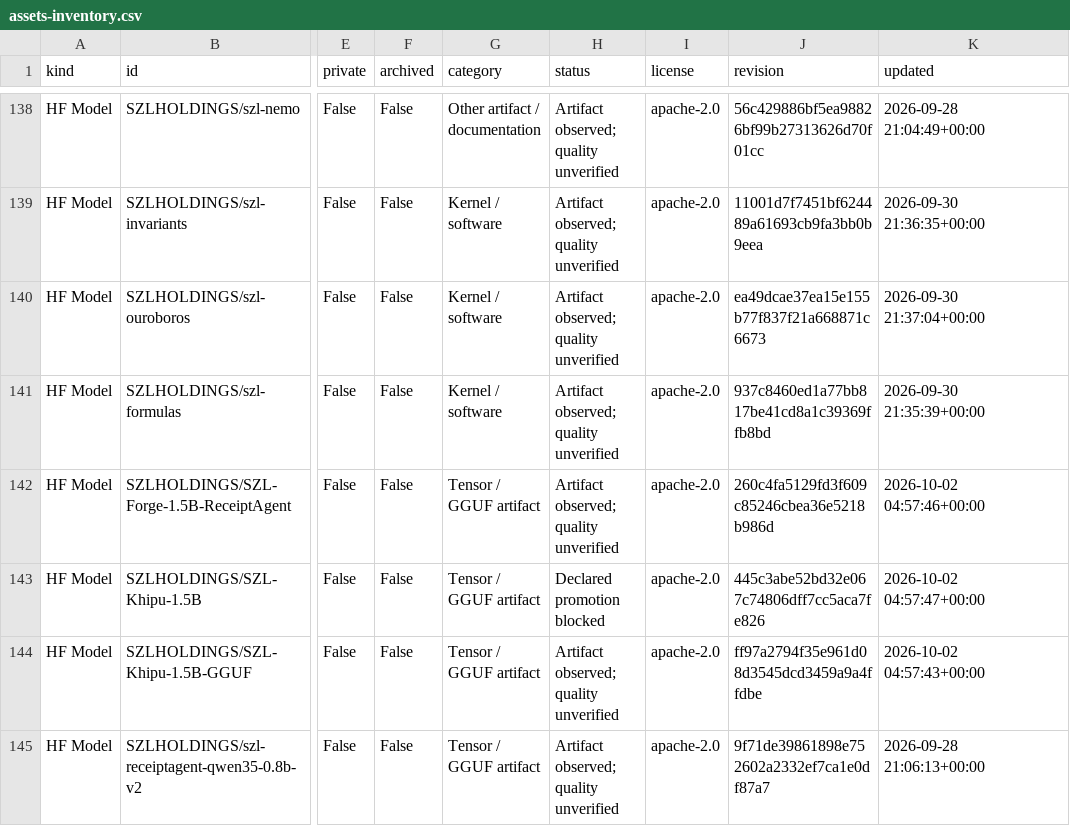
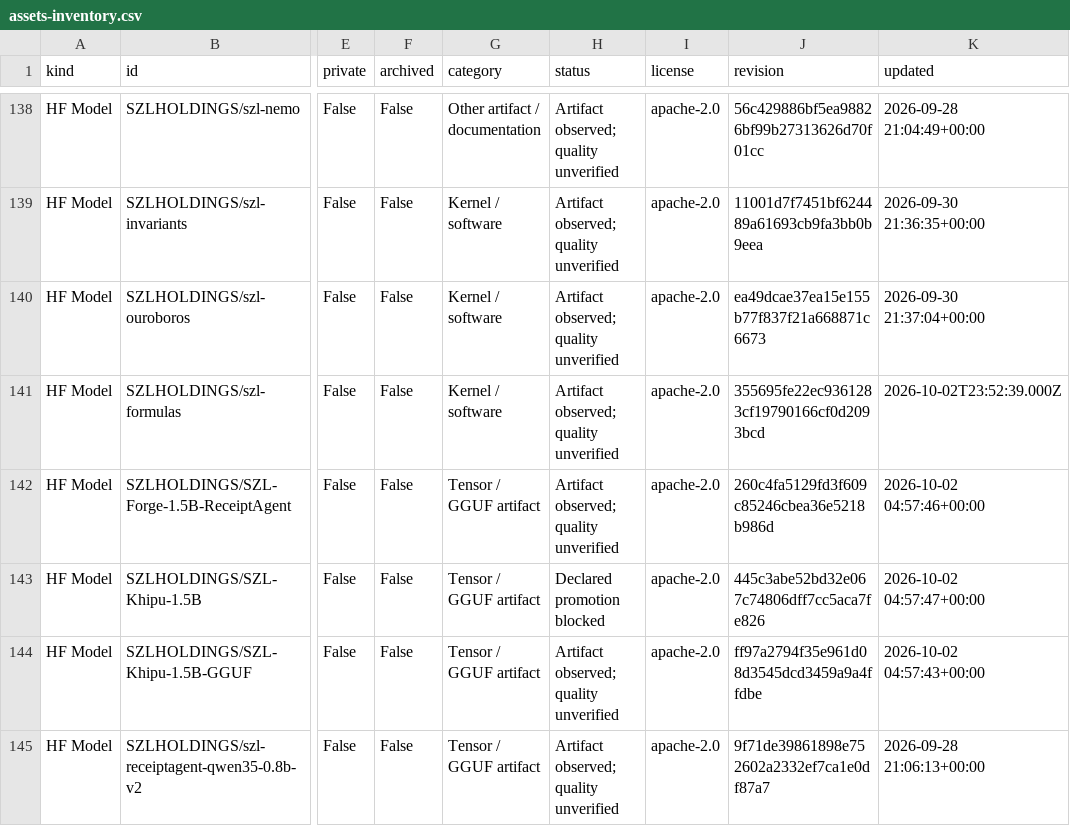
Before and after one commit to szl-holdings/szl-holdings.github.io, a CSV file: frontier/assets-inventory.csv, drawn as a sheet; only a part is shown, gaps mark what is left out; the diff names each change by its address in the sheet, - before the commit and + after, or states it on an @@ line.

Commit message:
Bind public atlas to published formula mirror revision (#38)
SZL finish-wave squash. Merge is not deploy. Proof-to-code mappings remain UNVERIFIED. Not VERIFIED. Not AGI.

Signed-off-by: Lutar, Stephen P. <stephenlutar2@gmail.com>

```diff
--- a/frontier/assets-inventory.csv
+++ b/frontier/assets-inventory.csv
-J141 (revision): 937c8460ed1a77bb817be41cd8a1c39369ffb8bd
+J141 (revision): 355695fe22ec9361283cf19790166cf0d2093bcd
-K141 (updated): 2026-09-30 21:35:39+00:00
+K141 (updated): 2026-10-02T23:52:39.000Z
```
Also changed, not shown: frontier/models.csv, 6 other files.
